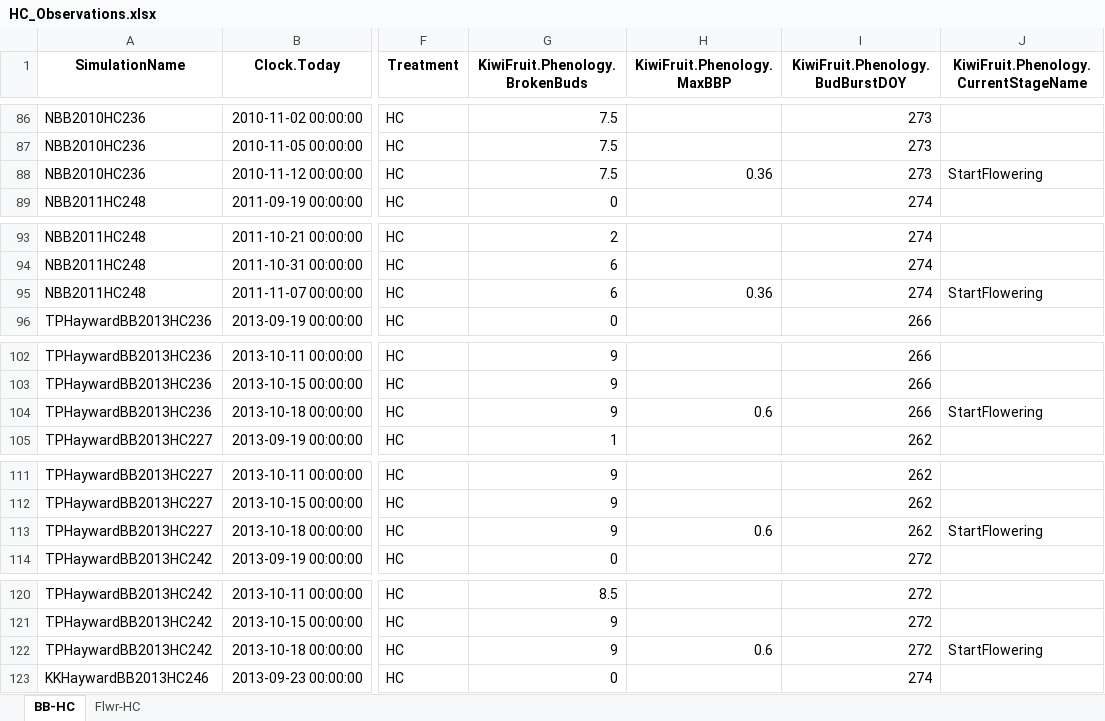
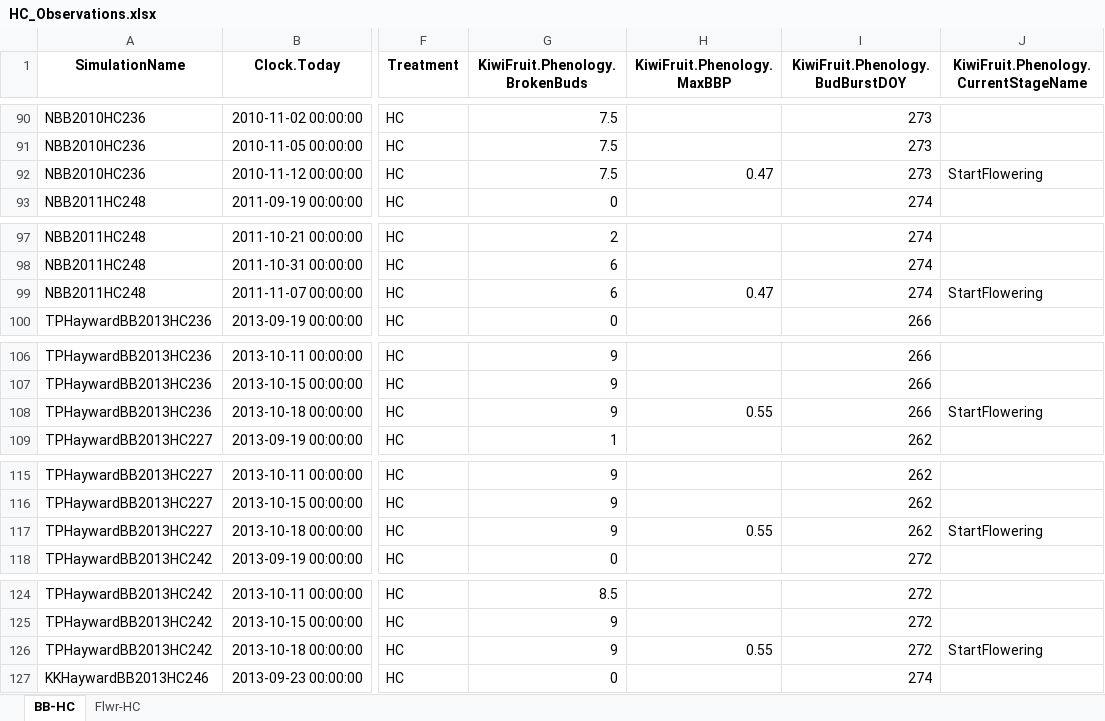
Before and after one commit to Nilo-O-o/ApsimX, an Excel workbook: Prototypes/KiwiFruit/HC_Observations.xlsx, sheet BB-HC, drawn as a sheet; only a part is shown, gaps mark what is left out; values as stored, in another font and other column widths than the file's, no borders; addresses are those after the commit; the diff covers the shown part only; the diff names each change by its address in the sheet, - before the commit and + after, or states it on an @@ line.

```diff
--- a/Prototypes/KiwiFruit/HC_Observations.xlsx (sheet BB-HC)
+++ b/Prototypes/KiwiFruit/HC_Observations.xlsx (sheet BB-HC)
-H92 (KiwiFruit.Phenology.MaxBBP): 0.36
+H92 (KiwiFruit.Phenology.MaxBBP): 0.47
-H99 (KiwiFruit.Phenology.MaxBBP): 0.36
+H99 (KiwiFruit.Phenology.MaxBBP): 0.47
-H108 (KiwiFruit.Phenology.MaxBBP): 0.6
+H108 (KiwiFruit.Phenology.MaxBBP): 0.55
-H117 (KiwiFruit.Phenology.MaxBBP): 0.6
+H117 (KiwiFruit.Phenology.MaxBBP): 0.55
-H126 (KiwiFruit.Phenology.MaxBBP): 0.6
+H126 (KiwiFruit.Phenology.MaxBBP): 0.55
```
Also changed, not shown: 4 added rows and 35 edited cells elsewhere in this sheet, Prototypes/KiwiFruit/ObservAll.xlsx.
